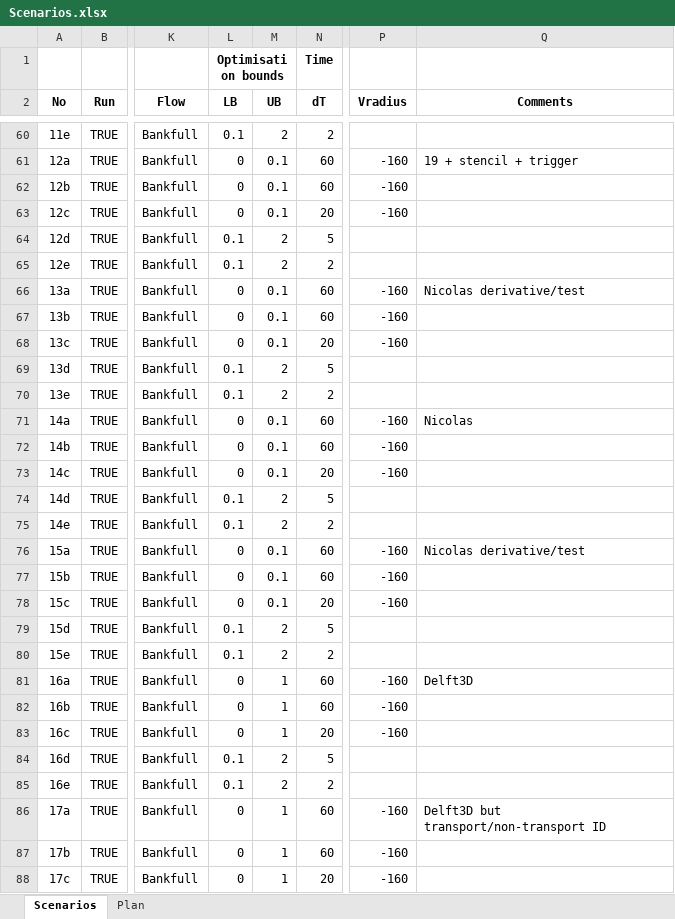
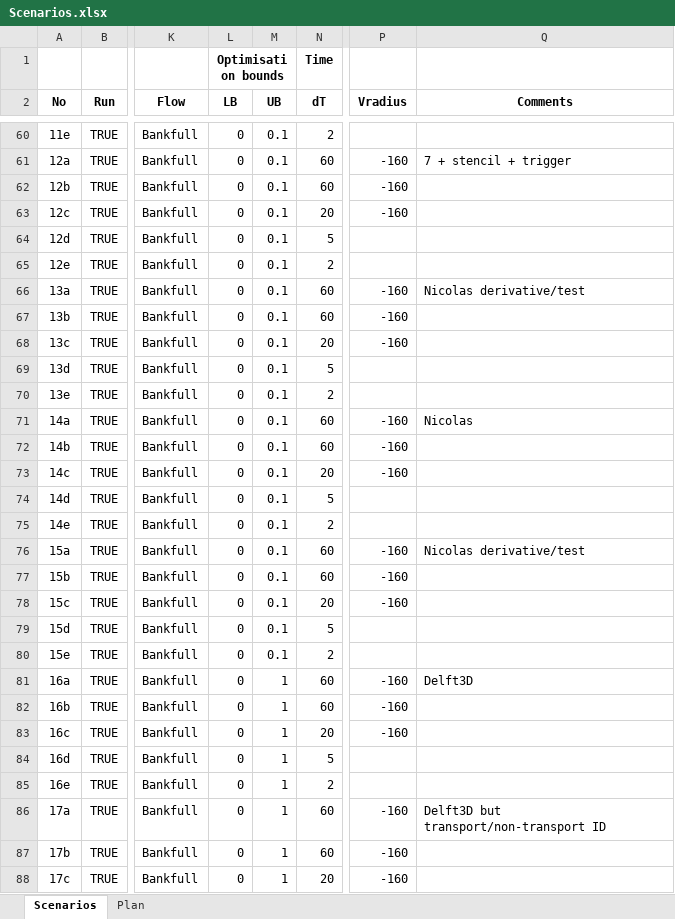
Before and after one commit to RegMeasures/XChannel, an Excel workbook: Inputs/Scenarios.xlsx, sheet Scenarios, drawn as a sheet; only a part is shown, gaps mark what is left out; values as stored, in another font and other column widths than the file's, no borders; conditional formats not drawn; the diff covers the shown part only; the diff names each change by its address in the sheet, - before the commit and + after, or states it on an @@ line.

Commit message:
Modifying scenario setup (including corrections to calibration coefficient ranges and adjustments to ranges to improve calibration performance)
git-svn-id: http://svn.niwa.co.nz/repos/SedimentProcesses/delft3d/Research/BankErosionMatlab/Trunk@203 d29393a4-73d2-11e2-8554-73eba5050919

```diff
--- a/Inputs/Scenarios.xlsx (sheet Scenarios)
+++ b/Inputs/Scenarios.xlsx (sheet Scenarios)
-L60 (LB): 0.1
+L60 (LB): 0
-M60 (UB): 2
+M60 (UB): 0.1
-Q61 (Comments): 19 + stencil + trigger
+Q61 (Comments): 7 + stencil + trigger
-L64:L65 (LB): 0.1
+L64:L65 (LB): 0
-M64:M65 (UB): 2
+M64:M65 (UB): 0.1
-L69:L70 (LB): 0.1
+L69:L70 (LB): 0
-M69:M70 (UB): 2
+M69:M70 (UB): 0.1
-L74:L75 (LB): 0.1
+L74:L75 (LB): 0
-M74:M75 (UB): 2
+M74:M75 (UB): 0.1
-L79:L80 (LB): 0.1
+L79:L80 (LB): 0
-M79:M80 (UB): 2
+M79:M80 (UB): 0.1
-L84:L85 (LB): 0.1
+L84:L85 (LB): 0
-M84:M85 (UB): 2
+M84:M85 (UB): 1
```
Also changed, not shown: 58 edited cells elsewhere in this sheet, 1 other file.
